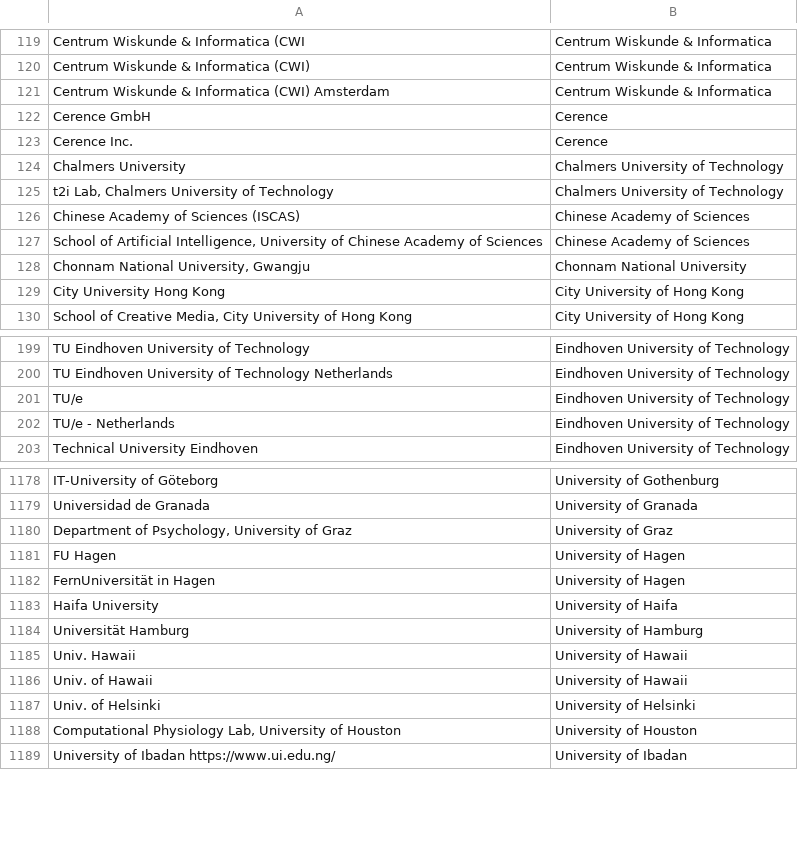
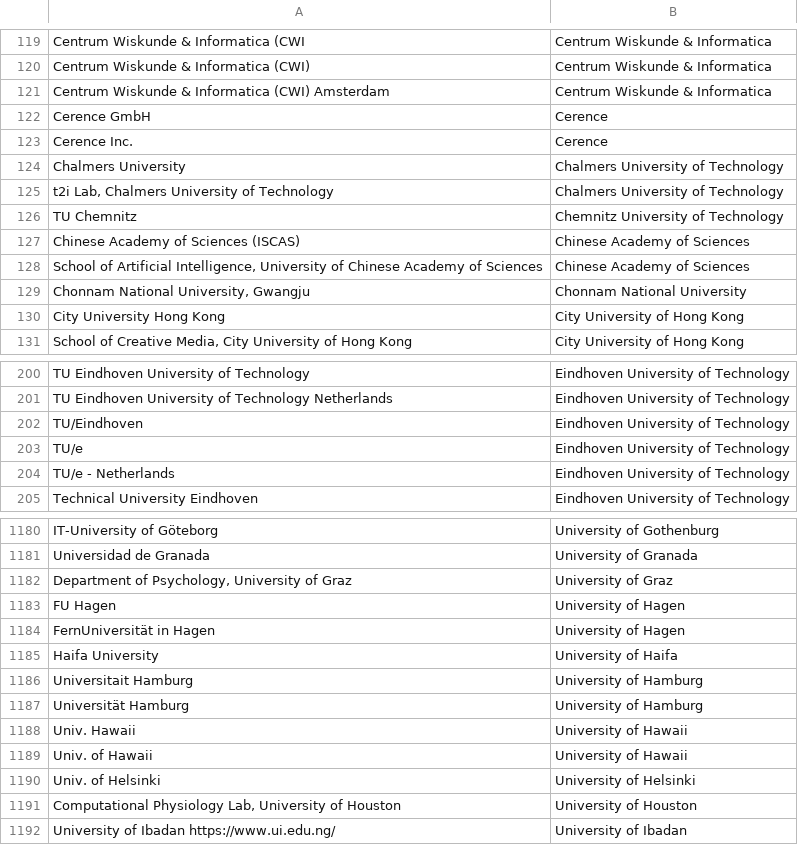
Before and after one commit to sven-mayer/chi-statistics, a CSV file: utils/mapAffiliation.csv, drawn as a sheet; only a part is shown, gaps mark what is left out.

```diff
--- a/utils/mapAffiliation.csv
+++ b/utils/mapAffiliation.csv
@@ -125,2 +125,3 @@ Chalmers University,Chalmers University of Technology
 "t2i Lab, Chalmers University of Technology",Chalmers University of Technology
+TU Chemnitz,Chemnitz University of Technology
 Chinese Academy of Sciences (ISCAS),Chinese Academy of Sciences
@@ -200,2 +201,3 @@ TU Eindhoven University of Technology,Eindhoven University of Technology
 TU Eindhoven University of Technology Netherlands,Eindhoven University of Technology
+TU/Eindhoven,Eindhoven University of Technology
 TU/e,Eindhoven University of Technology
@@ -1183,2 +1185,3 @@ FernUniversität in Hagen,University of Hagen
 Haifa University,University of Haifa
+Universitait Hamburg,University of Hamburg
 Universität Hamburg,University of Hamburg
```
Also changed, not shown: utils/mapAffiliationDefault.csv.
